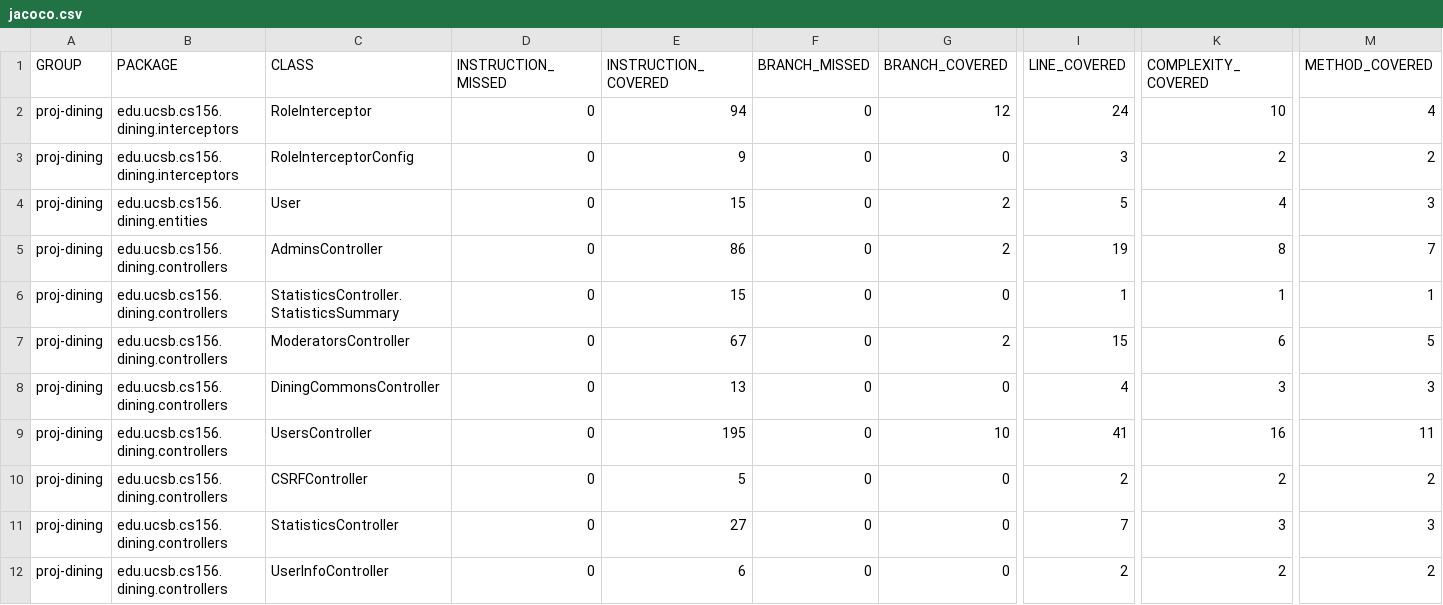
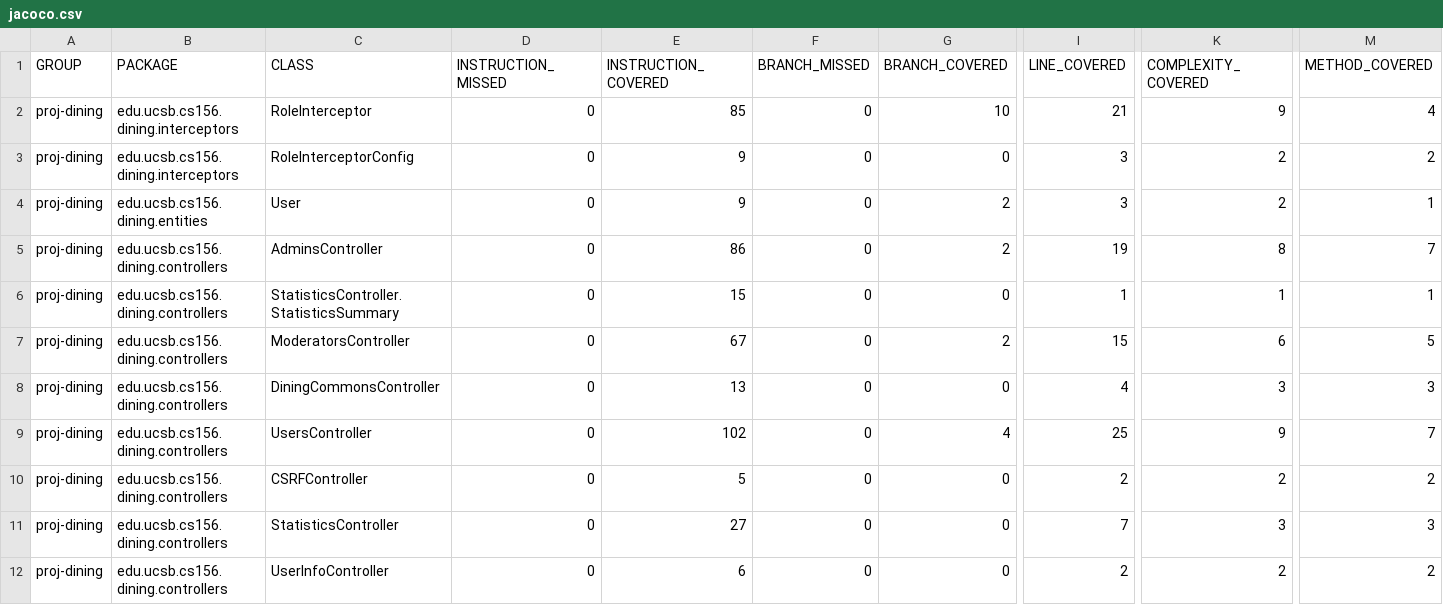
Before and after one commit to ucsb-cs156-s26/proj-dining-s26-05, a CSV file: prs/46/jacoco/jacoco.csv, drawn as a sheet; only a part is shown, gaps mark what is left out; the diff covers the shown part only; the diff names each change by its address in the sheet, - before the commit and + after, or states it on an @@ line.

```diff
--- a/prs/46/jacoco/jacoco.csv
+++ b/prs/46/jacoco/jacoco.csv
-E2 (INSTRUCTION_COVERED): 94
+E2 (INSTRUCTION_COVERED): 85
-G2 (BRANCH_COVERED): 12
+G2 (BRANCH_COVERED): 10
-I2 (LINE_COVERED): 24
+I2 (LINE_COVERED): 21
-K2 (COMPLEXITY_COVERED): 10
+K2 (COMPLEXITY_COVERED): 9
-E4 (INSTRUCTION_COVERED): 15
+E4 (INSTRUCTION_COVERED): 9
-I4 (LINE_COVERED): 5
+I4 (LINE_COVERED): 3
-K4 (COMPLEXITY_COVERED): 4
+K4 (COMPLEXITY_COVERED): 2
-M4 (METHOD_COVERED): 3
+M4 (METHOD_COVERED): 1
-E9 (INSTRUCTION_COVERED): 195
+E9 (INSTRUCTION_COVERED): 102
-G9 (BRANCH_COVERED): 10
+G9 (BRANCH_COVERED): 4
-I9 (LINE_COVERED): 41
+I9 (LINE_COVERED): 25
-K9 (COMPLEXITY_COVERED): 16
+K9 (COMPLEXITY_COVERED): 9
-M9 (METHOD_COVERED): 11
+M9 (METHOD_COVERED): 7
```
Also changed, not shown: 2 added rows, 1 moved row and 2 edited cells elsewhere in this file, 25 other files.
